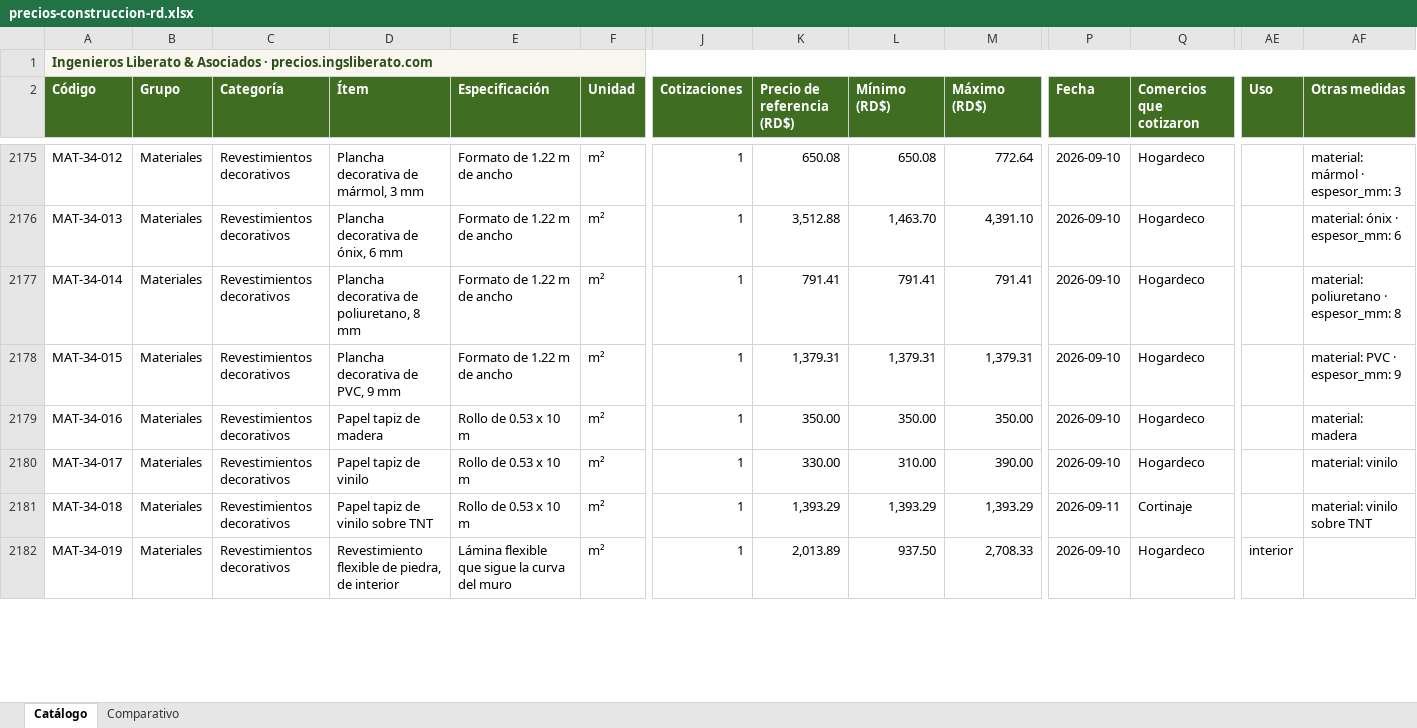
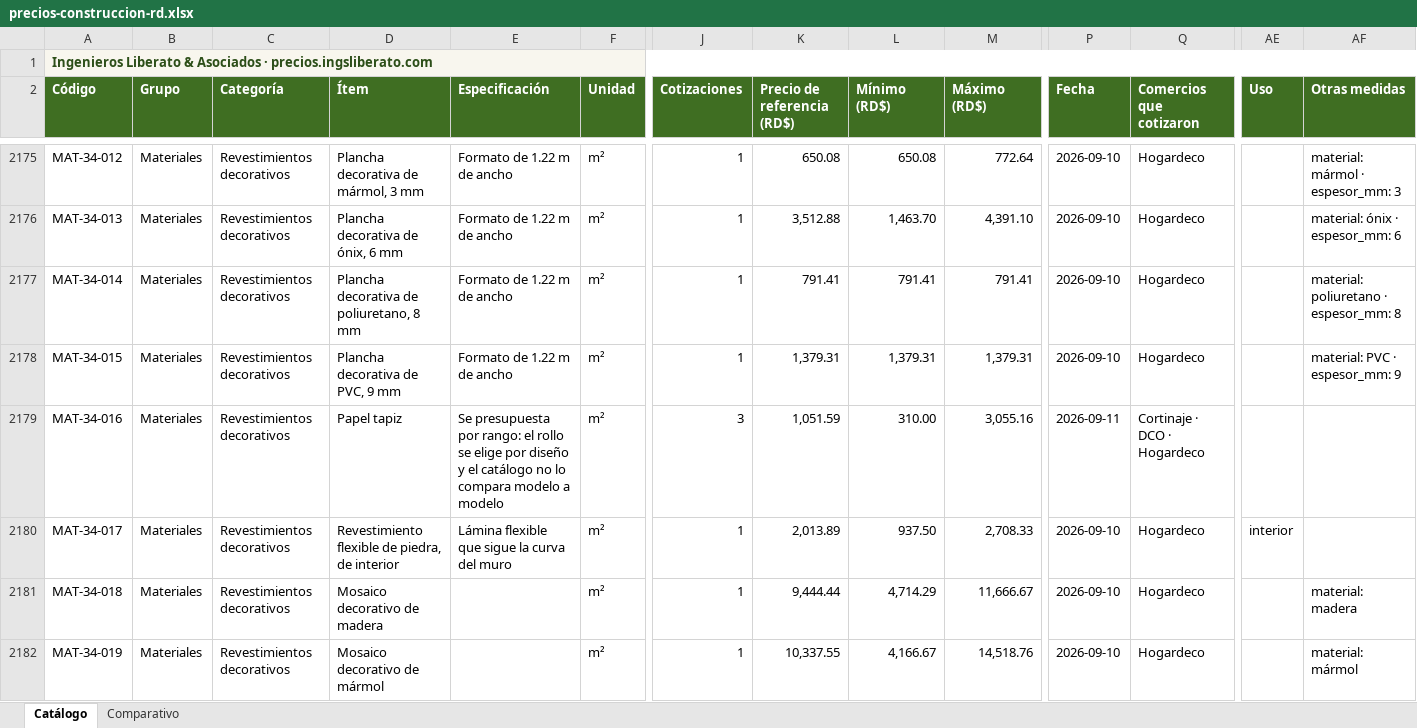
Before and after one commit to arthurliberato/liberato_asocs_website, an Excel workbook: precios/descargas/precios-construccion-rd.xlsx, sheet Catálogo, drawn as a sheet; only a part is shown, gaps mark what is left out; values as stored, in another font and other column widths than the file's, no borders; charts and pictures not drawn; the diff covers the shown part only; the diff names each change by its address in the sheet, - before the commit and + after, or states it on an @@ line.

```diff
--- a/precios/descargas/precios-construccion-rd.xlsx (sheet Catálogo)
+++ b/precios/descargas/precios-construccion-rd.xlsx (sheet Catálogo)
-D2179 (Ítem): Papel tapiz de madera
+D2179 (Ítem): Papel tapiz
-E2179 (Especificación): Rollo de 0.53 x 10 m
+E2179 (Especificación): Se presupuesta por rango: el rollo se elige por diseño y el catálogo no lo compara modelo a modelo
-J2179 (Cotizaciones): 1
+J2179 (Cotizaciones): 3
-K2179 (Precio de referencia (RD$)): 350.00
+K2179 (Precio de referencia (RD$)): 1,051.59
-L2179 (Mínimo (RD$)): 350.00
+L2179 (Mínimo (RD$)): 310.00
-M2179 (Máximo (RD$)): 350.00
+M2179 (Máximo (RD$)): 3,055.16
-P2179 (Fecha): 2026-09-10
+P2179 (Fecha): 2026-09-11
-Q2179 (Comercios que cotizaron): Hogardeco
+Q2179 (Comercios que cotizaron): Cortinaje · DCO · Hogardeco
-AF2179 (Otras medidas): material: madera
+AF2179 (Otras medidas): (empty)
-D2180 (Ítem): Papel tapiz de vinilo
+D2180 (Ítem): Revestimiento flexible de piedra, de interior
-E2180 (Especificación): Rollo de 0.53 x 10 m
+E2180 (Especificación): Lámina flexible que sigue la curva del muro
-K2180 (Precio de referencia (RD$)): 330.00
+K2180 (Precio de referencia (RD$)): 2,013.89
-L2180 (Mínimo (RD$)): 310.00
+L2180 (Mínimo (RD$)): 937.50
-M2180 (Máximo (RD$)): 390.00
+M2180 (Máximo (RD$)): 2,708.33
-AE2180 (Uso): (empty)
+AE2180 (Uso): interior
-AF2180 (Otras medidas): material: vinilo
+AF2180 (Otras medidas): (empty)
-D2181 (Ítem): Papel tapiz de vinilo sobre TNT
+D2181 (Ítem): Mosaico decorativo de madera
-E2181 (Especificación): Rollo de 0.53 x 10 m
+E2181 (Especificación): (empty)
-K2181 (Precio de referencia (RD$)): 1,393.29
+K2181 (Precio de referencia (RD$)): 9,444.44
-L2181 (Mínimo (RD$)): 1,393.29
+L2181 (Mínimo (RD$)): 4,714.29
-M2181 (Máximo (RD$)): 1,393.29
+M2181 (Máximo (RD$)): 11,666.67
-P2181 (Fecha): 2026-09-11
+P2181 (Fecha): 2026-09-10
-Q2181 (Comercios que cotizaron): Cortinaje
+Q2181 (Comercios que cotizaron): Hogardeco
-AF2181 (Otras medidas): material: vinilo sobre TNT
+AF2181 (Otras medidas): material: madera
-D2182 (Ítem): Revestimiento flexible de piedra, de interior
+D2182 (Ítem): Mosaico decorativo de mármol
-E2182 (Especificación): Lámina flexible que sigue la curva del muro
+E2182 (Especificación): (empty)
-K2182 (Precio de referencia (RD$)): 2,013.89
+K2182 (Precio de referencia (RD$)): 10,337.55
-L2182 (Mínimo (RD$)): 937.50
+L2182 (Mínimo (RD$)): 4,166.67
-M2182 (Máximo (RD$)): 2,708.33
+M2182 (Máximo (RD$)): 14,518.76
-AE2182 (Uso): interior
+AE2182 (Uso): (empty)
-AF2182 (Otras medidas): (empty)
+AF2182 (Otras medidas): material: mármol
```
Also changed, not shown: 2 removed rows and 22 edited cells elsewhere in this sheet, sheet Comparativo, 11 other files.
